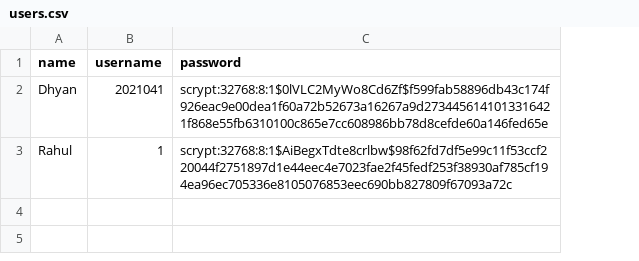
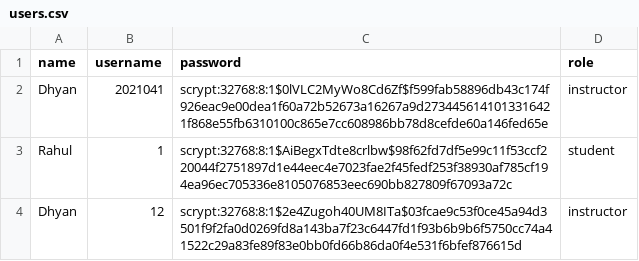
Before and after one commit to okayrahul/DigitalSkillsTrainingPlatform, a CSV file: users.csv, drawn as a sheet; the diff names each change by its address in the sheet, - before the commit and + after, or states it on an @@ line.

Commit message:
role creationa and integration

```diff
--- a/users.csv
+++ b/users.csv
+column D (role), rows 2-3: instructor | student
+row 4: Dhyan | 12 | scrypt:32768:8:1$2e4Zugoh40UM8ITa$03fcae9c53f0ce45a94d3501f9f2fa0d0269fd8a143ba7f23c6447fd1f93b6b9b6f5750cc74a41522c29a83fe89f83e0bb0fd66b86da0f4e531f6bfef876615d | instructor
```
Also changed, not shown: 5 other files.
